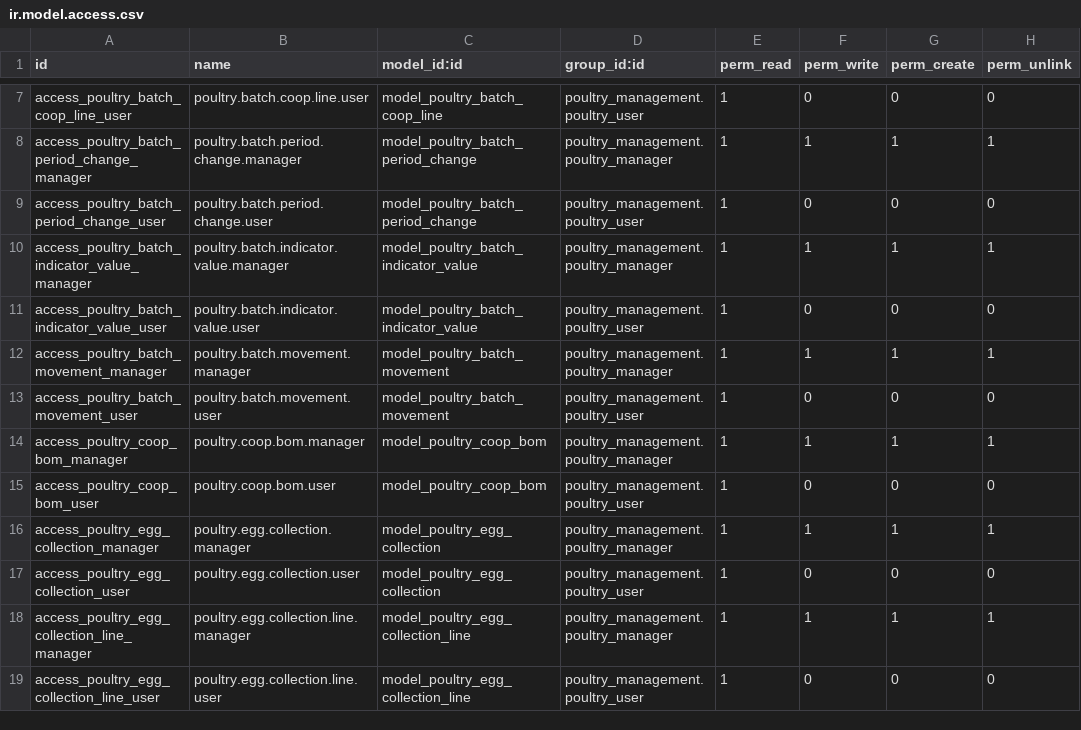
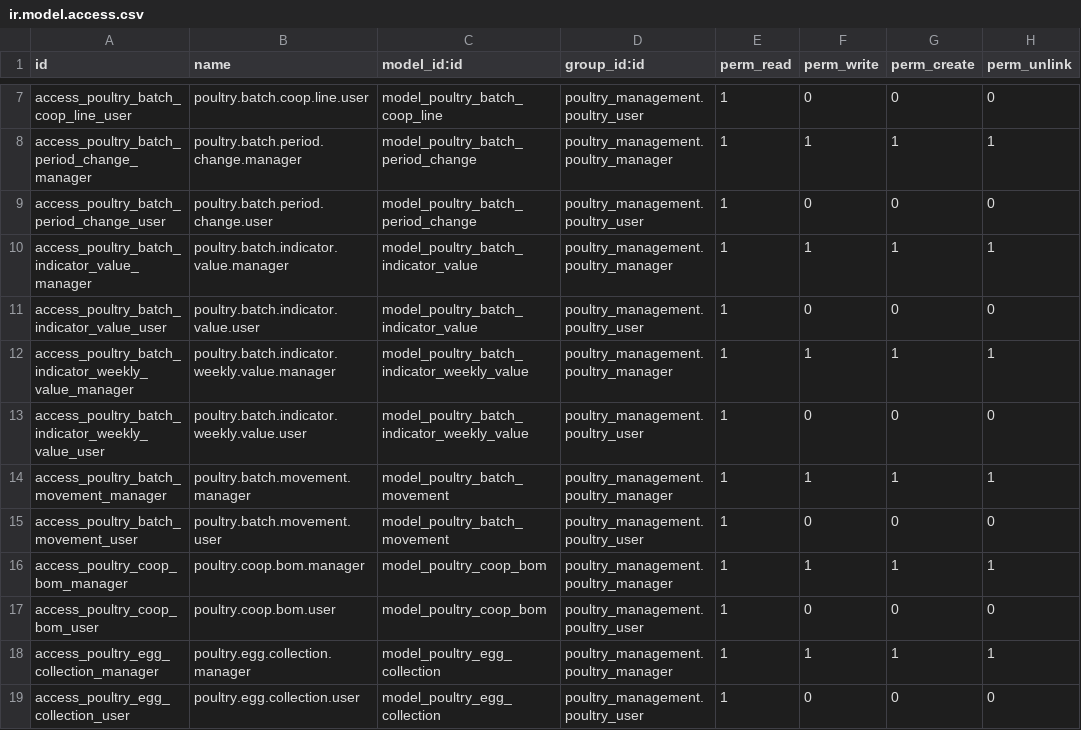
Before and after one commit to aceleradora-la/poultry_management, a CSV file: security/ir.model.access.csv, drawn as a sheet; only a part is shown, gaps mark what is left out; the shorter side is filled out with more unchanged rows; the diff names each change by its address in the sheet, - before the commit and + after, or states it on an @@ line.

```diff
--- a/security/ir.model.access.csv
+++ b/security/ir.model.access.csv
+row 12: access_poultry_batch_indicator_weekly_value_manager | poultry.batch.indicator.weekly.value.manager | model_poultry_batch_indicator_weekly_value | poultry_management.poultry_manager | 1 | 1 | 1 | 1
+row 13: access_poultry_batch_indicator_weekly_value_user | poultry.batch.indicator.weekly.value.user | model_poultry_batch_indicator_weekly_value | poultry_management.poultry_user | 1 | 0 | 0 | 0
```
Also changed, not shown: 10 other files.
